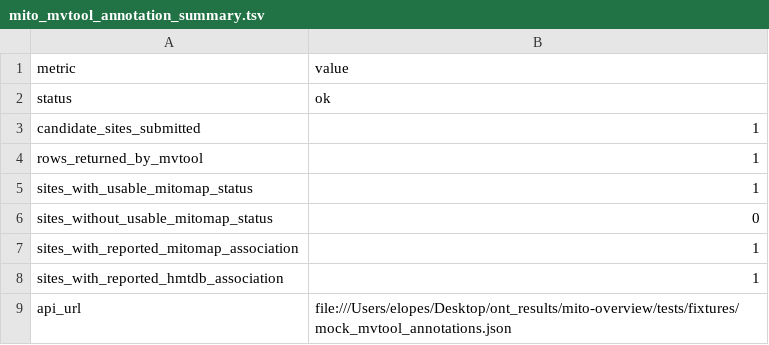
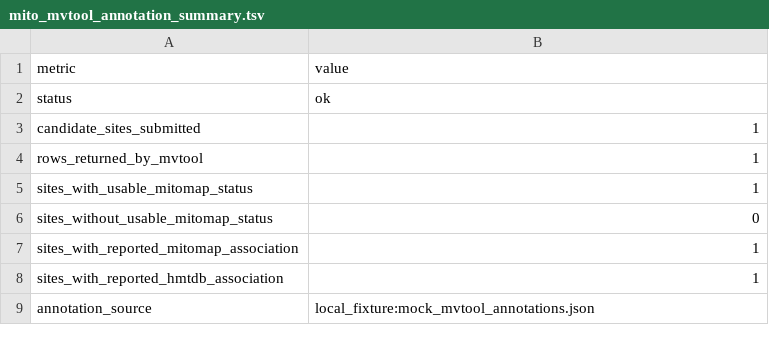
Before and after one commit to elissonnog/mito-overview, a TSV file: examples/expected_reports/TOY-001_output/summary/mito_mvtool_annotation_summary.tsv, drawn as a sheet.

Commit message:
Normalize local mvtool fixture reporting

```diff
--- a/examples/expected_reports/TOY-001_output/summary/mito_mvtool_annotation_summary.tsv
+++ b/examples/expected_reports/TOY-001_output/summary/mito_mvtool_annotation_summary.tsv
@@ -8,2 +8,2 @@ sites_with_reported_mitomap_association	1
 sites_with_reported_hmtdb_association	1
-api_url	file:///Users/elopes/Desktop/ont_results/mito-overview/tests/fixtures/mock_mvtool_annotations.json
+annotation_source	local_fixture:mock_mvtool_annotations.json
```
Also changed, not shown: 3 other files.
